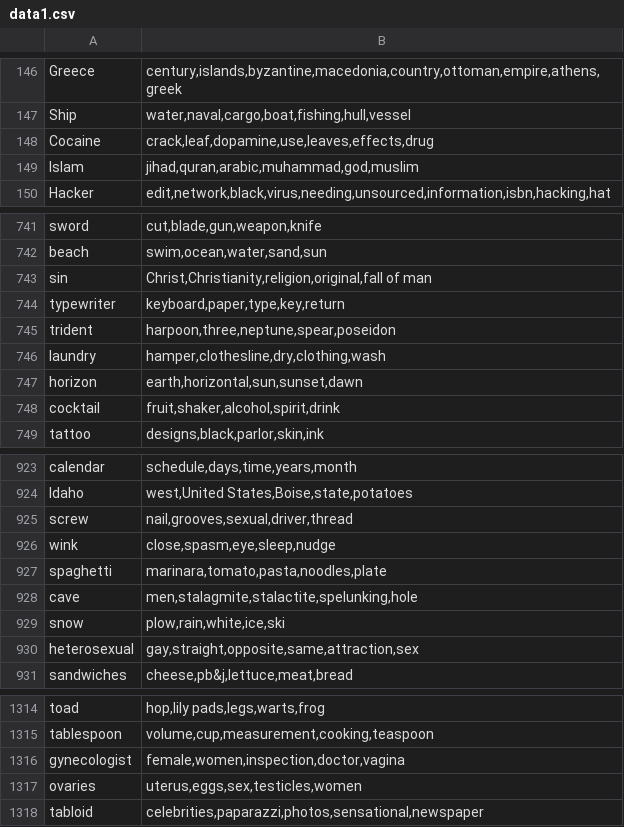
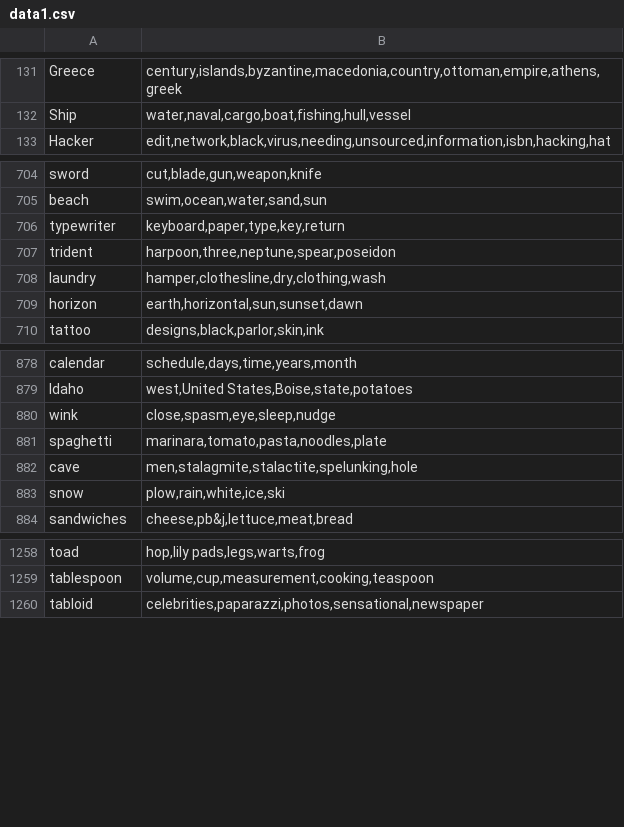
Before and after one commit to abidlabs/infinite-taboo, a CSV file: out_data/data1.csv, drawn as a sheet; only a part is shown, gaps mark what is left out; the diff covers the shown part only.

```diff
--- a/out_data/data1.csv
+++ b/out_data/data1.csv
@@ -147,4 +132,2 @@ Greece,"century,islands,byzantine,macedonia,country,ottoman,empire,athens,greek"
 Ship,"water,naval,cargo,boat,fishing,hull,vessel"
-Cocaine,"crack,leaf,dopamine,use,leaves,effects,drug"
-Islam,"jihad,quran,arabic,muhammad,god,muslim"
 Hacker,"edit,network,black,virus,needing,unsourced,information,isbn,hacking,hat"
@@ -742,3 +705,2 @@ sword,"cut,blade,gun,weapon,knife"
 beach,"swim,ocean,water,sand,sun"
-sin,"Christ,Christianity,religion,original,fall of man"
 typewriter,"keyboard,paper,type,key,return"
@@ -747,3 +709,2 @@ laundry,"hamper,clothesline,dry,clothing,wash"
 horizon,"earth,horizontal,sun,sunset,dawn"
-cocktail,"fruit,shaker,alcohol,spirit,drink"
 tattoo,"designs,black,parlor,skin,ink"
@@ -924,3 +879,2 @@ calendar,"schedule,days,time,years,month"
 Idaho,"west,United States,Boise,state,potatoes"
-screw,"nail,grooves,sexual,driver,thread"
 wink,"close,spasm,eye,sleep,nudge"
@@ -929,3 +883,2 @@ cave,"men,stalagmite,stalactite,spelunking,hole"
 snow,"plow,rain,white,ice,ski"
-heterosexual,"gay,straight,opposite,same,attraction,sex"
 sandwiches,"cheese,pb&j,lettuce,meat,bread"
@@ -1315,4 +1259,2 @@ toad,"hop,lily pads,legs,warts,frog"
 tablespoon,"volume,cup,measurement,cooking,teaspoon"
-gynecologist,"female,women,inspection,doctor,vagina"
-ovaries,"uterus,eggs,sex,testicles,women"
 tabloid,"celebrities,paparazzi,photos,sensational,newspaper"
```
Also changed, not shown: 51 removed rows and 1 edited cell elsewhere in this file, 7 other files.
